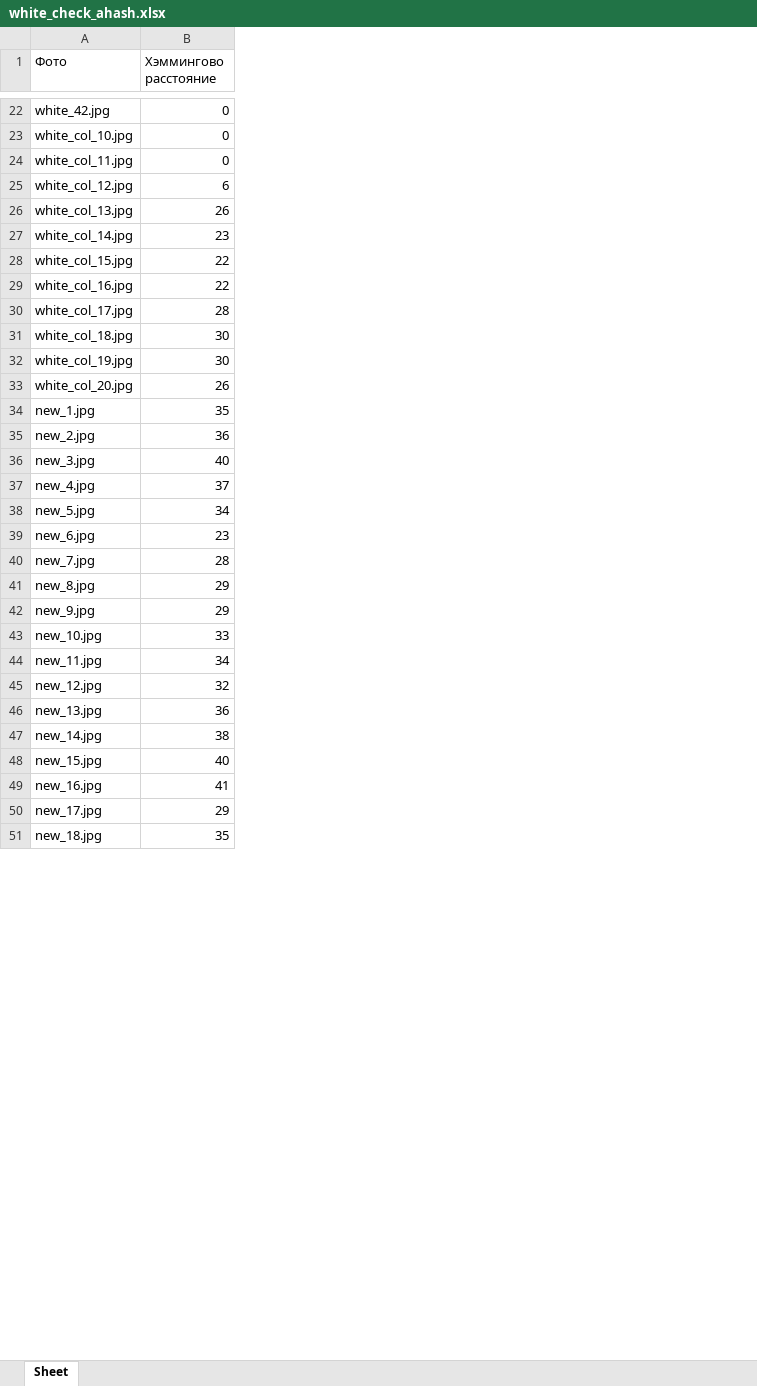
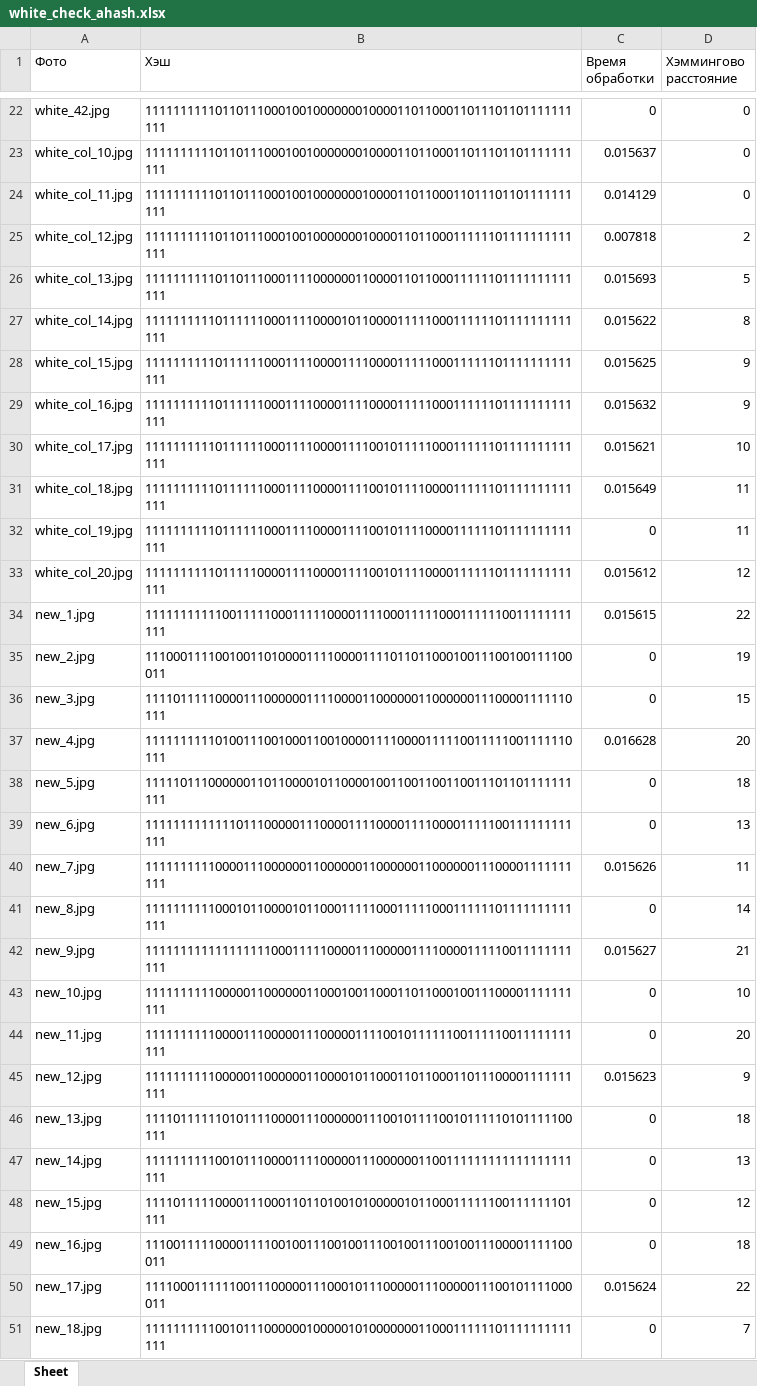
Before and after one commit to Risha-a/SiAKOD_project_Perceptual_Hash, an Excel workbook: хэши (черн, крас, бел)/white_check_ahash.xlsx, sheet Sheet, drawn as a sheet; only a part is shown, gaps mark what is left out; values as stored, in another font and other column widths than the file's, no borders; addresses are those after the commit; the diff covers the shown part only; the diff names each change by its address in the sheet, - before the commit and + after, or states it on an @@ line.

```diff
--- a/хэши (черн, крас, бел)/white_check_ahash.xlsx (sheet Sheet)
+++ b/хэши (черн, крас, бел)/white_check_ahash.xlsx (sheet Sheet)
+column B (Хэш), rows 22-51: 1111111111011011100010010000000100001101100011011101101111111111 | 1111111111011011100010010000000100001101100011011101101111111111 | 1111111111011011100010010000000100001101100011011101101111111111 | 1111111111011011100010010000000100001101100011111101111111111111 | 1111111111011011100011110000001100001101100011111101111111111111 | 1111111111011111100011110000101100001111100011111101111111111111 | 1111111111011111100011110000111100001111100011111101111111111111 | 1111111111011111100011110000111100001111100011111101111111111111 | 1111111111011111100011110000111100101111100011111101111111111111 | 1111111111011111100011110000111100101111000011111101111111111111 | 1111111111011111100011110000111100101111000011111101111111111111 | 1111111111011111000011110000111100101111000011111101111111111111 | 1111111111100111110001111100001111000111110001111110011111111111 | 1110001111001001101000011110000111101101100010011100100111100011 | 1111011111000011100000011110000110000001100000011100001111110111 | 1111111111010011100100011001000011110000111110011111001111110111 | 1111101110000001101100001011000010011001100110011101101111111111 | 1111111111111011100000111000011110000111100001111100111111111111 | 1111111111000011100000011000000110000001100000011100001111111111 | 1111111111000101100001011000111110001111100011111101111111111111 | 1111111111111111110001111100001110000011110000111110011111111111 | 1111111111000001100000011000100110001101100010011100001111111111 | 1111111111000011100000111000001111001011111100111110011111111111 | 1111111111000001100000011000010110001101100011011100001111111111 | 1111011111101011110000111000000111001011110010111110101111100111 | 1111111111001011100001111000001110000001100111111111111111111111 | 1111011111000011100011011010010100000101100011111100111111101111 | 1110011111000011110010011100100111001001110010011100001111100011 | 1111000111111001110000011100010111000001110000011100101111000011 | 1111111111001011100000010000010100000001100011111101111111111111
+column C (Время обработки), rows 22-51: 0 | 0.015637 | 0.014129 | 0.007818 | 0.015693 | 0.015622 | 0.015625 | 0.015632 | 0.015621 | 0.015649 | 0 | 0.015612 | 0.015615 | 0 | 0 | 0.016628 | 0 | 0 | 0.015626 | 0 | 0.015627 | 0 | 0 | 0.015623 | 0 | 0 | 0 | 0 | 0.015624 | 0
-D25 (Хэммингово расстояние): 6
+D25 (Хэммингово расстояние): 2
-D26 (Хэммингово расстояние): 26
+D26 (Хэммингово расстояние): 5
-D27 (Хэммингово расстояние): 23
+D27 (Хэммингово расстояние): 8
-D28:D29 (Хэммингово расстояние): 22
+D28:D29 (Хэммингово расстояние): 9
-D30 (Хэммингово расстояние): 28
+D30 (Хэммингово расстояние): 10
-D31:D32 (Хэммингово расстояние): 30
+D31:D32 (Хэммингово расстояние): 11
-D33 (Хэммингово расстояние): 26
+D33 (Хэммингово расстояние): 12
-D34 (Хэммингово расстояние): 35
+D34 (Хэммингово расстояние): 22
-D35 (Хэммингово расстояние): 36
+D35 (Хэммингово расстояние): 19
-D36 (Хэммингово расстояние): 40
+D36 (Хэммингово расстояние): 15
-D37 (Хэммингово расстояние): 37
+D37 (Хэммингово расстояние): 20
-D38 (Хэммингово расстояние): 34
+D38 (Хэммингово расстояние): 18
-D39 (Хэммингово расстояние): 23
+D39 (Хэммингово расстояние): 13
-D40 (Хэммингово расстояние): 28
+D40 (Хэммингово расстояние): 11
-D41 (Хэммингово расстояние): 29
+D41 (Хэммингово расстояние): 14
-D42 (Хэммингово расстояние): 29
+D42 (Хэммингово расстояние): 21
-D43 (Хэммингово расстояние): 33
+D43 (Хэммингово расстояние): 10
-D44 (Хэммингово расстояние): 34
+D44 (Хэммингово расстояние): 20
-D45 (Хэммингово расстояние): 32
+D45 (Хэммингово расстояние): 9
-D46 (Хэммингово расстояние): 36
+D46 (Хэммингово расстояние): 18
-D47 (Хэммингово расстояние): 38
+D47 (Хэммингово расстояние): 13
-D48 (Хэммингово расстояние): 40
+D48 (Хэммингово расстояние): 12
-D49 (Хэммингово расстояние): 41
+D49 (Хэммингово расстояние): 18
-D50 (Хэммингово расстояние): 29
+D50 (Хэммингово расстояние): 22
-D51 (Хэммингово расстояние): 35
+D51 (Хэммингово расстояние): 7
```
Also changed, not shown: 19 edited cells elsewhere in this sheet, хэши (черн, крас, бел)/black_check_ahash.xlsx, хэши (черн, крас, бел)/black_check_phash.xlsx, 11 other files.
